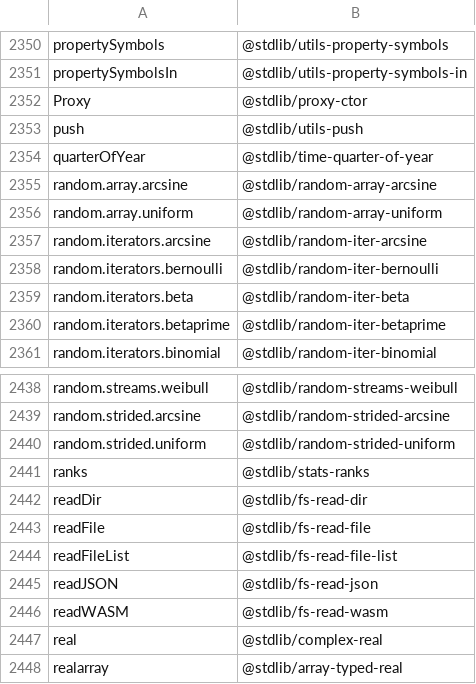
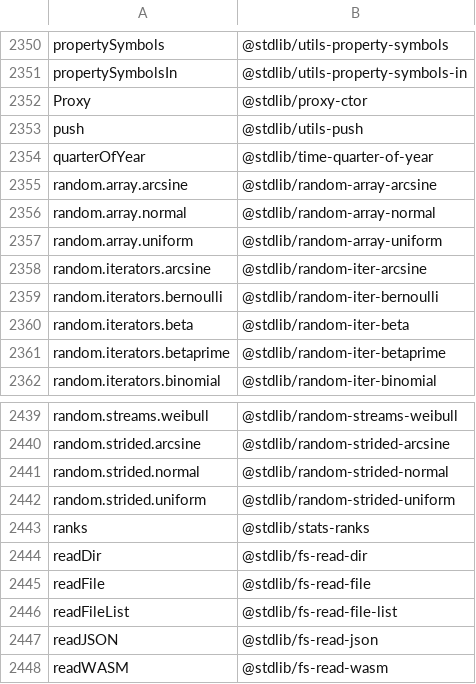
Before and after one commit to stdlib-js/namespace-alias2standalone, a CSV file: data/data.csv, drawn as a sheet; only a part is shown, gaps mark what is left out; the shorter side is filled out with more unchanged rows.

```diff
--- a/data/data.csv
+++ b/data/data.csv
@@ -2355,2 +2355,3 @@ quarterOfYear,"@stdlib/time-quarter-of-year"
 random.array.arcsine,"@stdlib/random-array-arcsine"
+random.array.normal,"@stdlib/random-array-normal"
 random.array.uniform,"@stdlib/random-array-uniform"
@@ -2439,2 +2440,3 @@ random.streams.weibull,"@stdlib/random-streams-weibull"
 random.strided.arcsine,"@stdlib/random-strided-arcsine"
+random.strided.normal,"@stdlib/random-strided-normal"
 random.strided.uniform,"@stdlib/random-strided-uniform"
```
Also changed, not shown: 1 other file.
